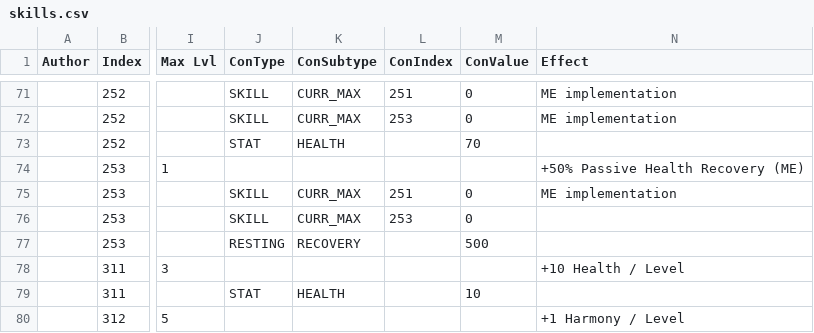
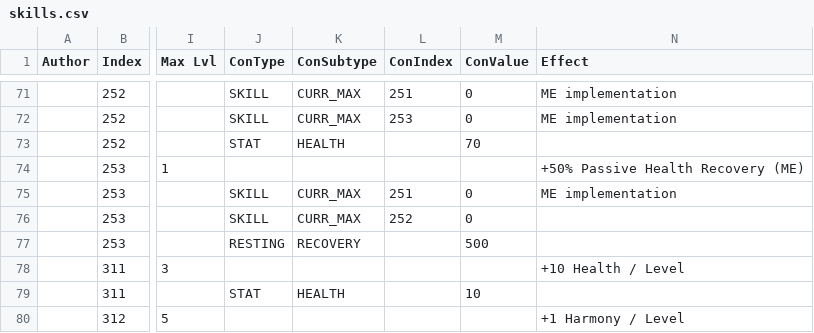
Before and after one commit to kanyaveral/kamigotchi, a CSV file: packages/client/src/assets/data/skills/skills.csv, drawn as a sheet; only a part is shown, gaps mark what is left out; the diff covers the shown part only; the diff names each change by its address in the sheet, - before the commit and + after, or states it on an @@ line.

```diff
--- a/packages/client/src/assets/data/skills/skills.csv
+++ b/packages/client/src/assets/data/skills/skills.csv
-L76 (ConIndex): 253
+L76 (ConIndex): 252
```
Also changed, not shown: 12 edited cells elsewhere in this file, 26 other files.
